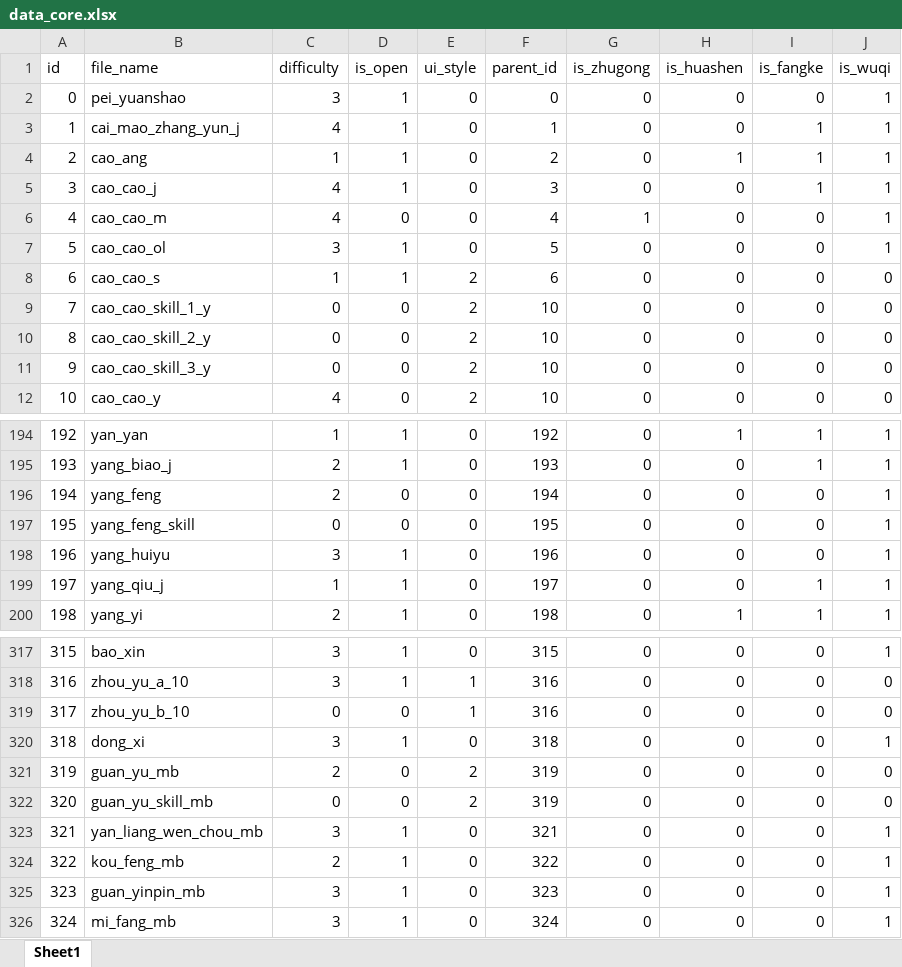
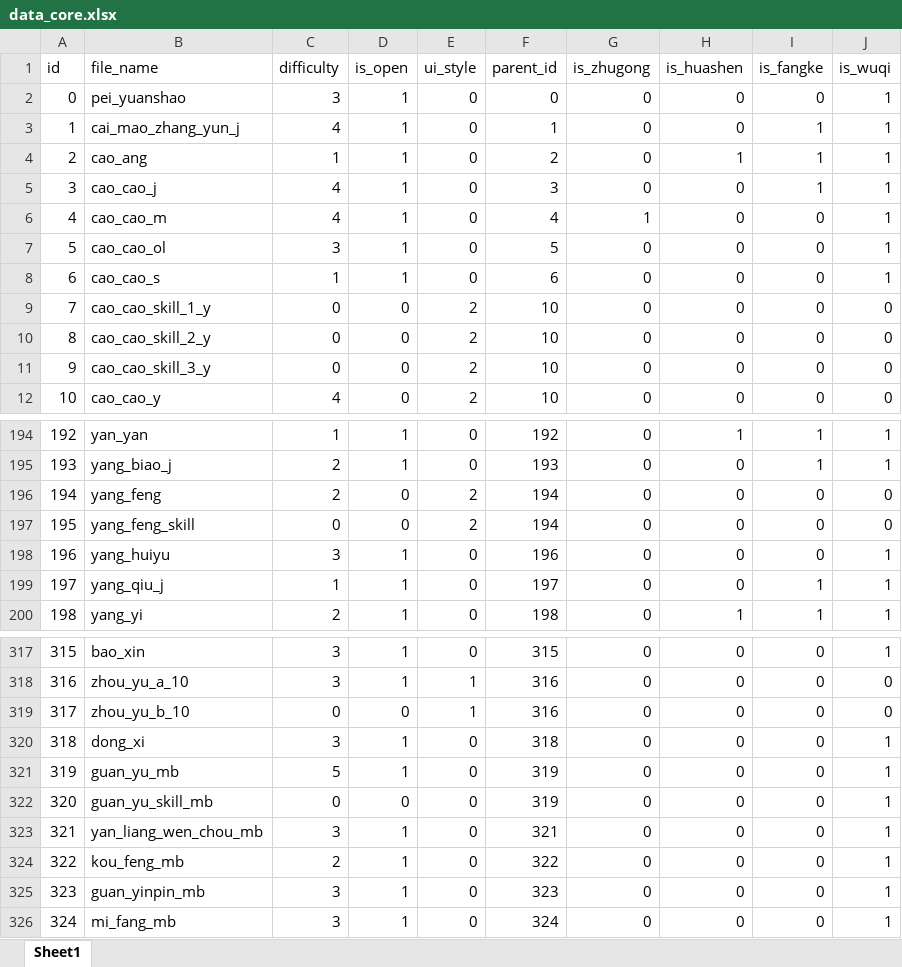
Before and after one commit to SMStudent117/SGS-Card-Distributer, an Excel workbook: data/data_core.xlsx, sheet Sheet1, drawn as a sheet; only a part is shown, gaps mark what is left out; values as stored, in another font and other column widths than the file's, no borders; the diff names each change by its address in the sheet, - before the commit and + after, or states it on an @@ line.

```diff
--- a/data/data_core.xlsx (sheet Sheet1)
+++ b/data/data_core.xlsx (sheet Sheet1)
-D6 (is_open): 0
+D6 (is_open): 1
-E8 (ui_style): 2
+E8 (ui_style): 0
-J8 (is_wuqi): 0
+J8 (is_wuqi): 1
-E196:E197 (ui_style): 0
+E196:E197 (ui_style): 2
-J196:J197 (is_wuqi): 1
+J196:J197 (is_wuqi): 0
-F197 (parent_id): 195
+F197 (parent_id): 194
-C321 (difficulty): 2
+C321 (difficulty): 5
-D321 (is_open): 0
+D321 (is_open): 1
-E321:E322 (ui_style): 2
+E321:E322 (ui_style): 0
-J321:J322 (is_wuqi): 0
+J321:J322 (is_wuqi): 1
```
Also changed, not shown: formulas that keep their value, 16 other files.
